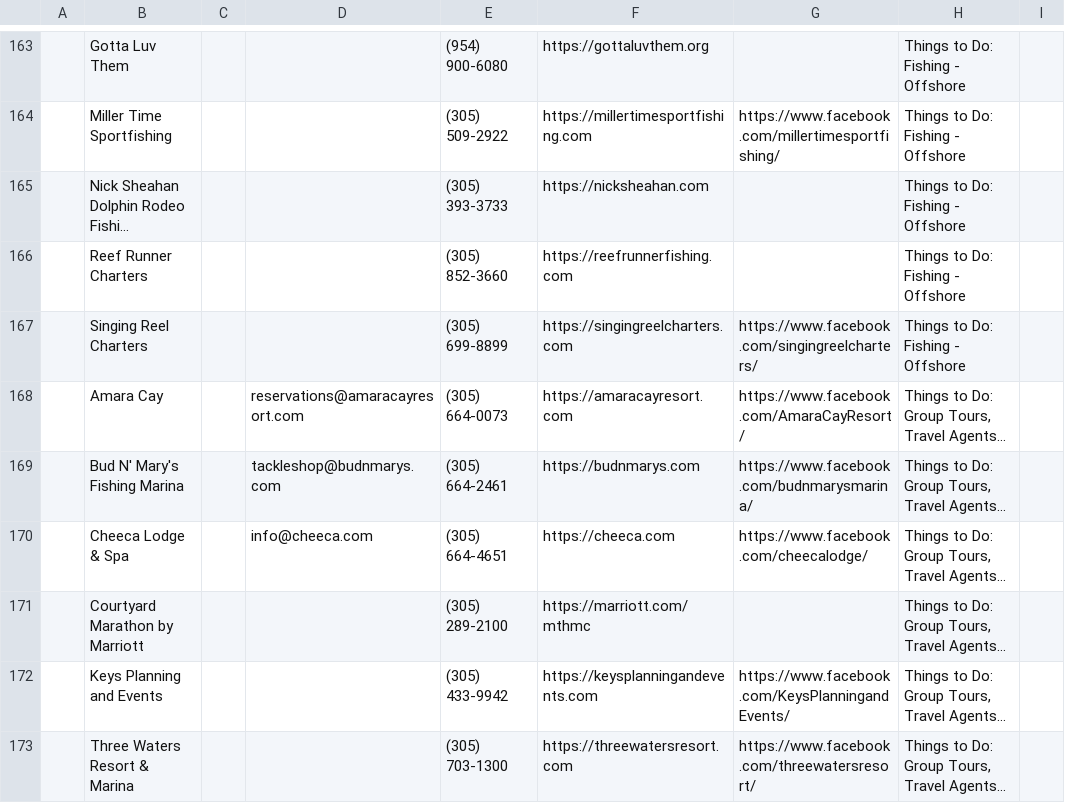
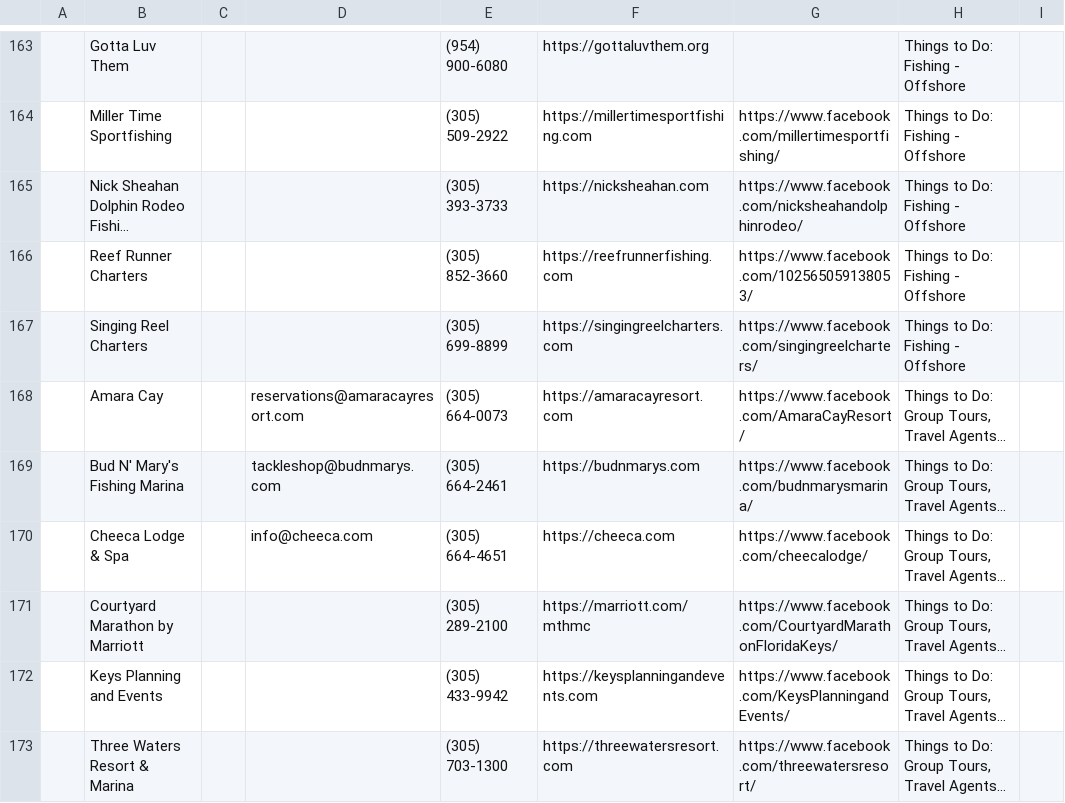
Before and after one commit to fitkidznj-commits/Testy1-Santa, a CSV file: members_updated.csv, drawn as a sheet; only a part is shown, gaps mark what is left out; long unchanged cells end in …; the diff covers the shown part only; the diff names each change by its address in the sheet, - before the commit and + after, or states it on an @@ line.

```diff
--- a/members_updated.csv
+++ b/members_updated.csv
-G165: (empty)
+G165: https://www.facebook.com/nicksheahandolphinrodeo/
-G166: (empty)
+G166: https://www.facebook.com/102565059138053/
-G171: (empty)
+G171: https://www.facebook.com/CourtyardMarathonFloridaKeys/
```
Also changed, not shown: 31 edited cells elsewhere in this file, 1 other file.
